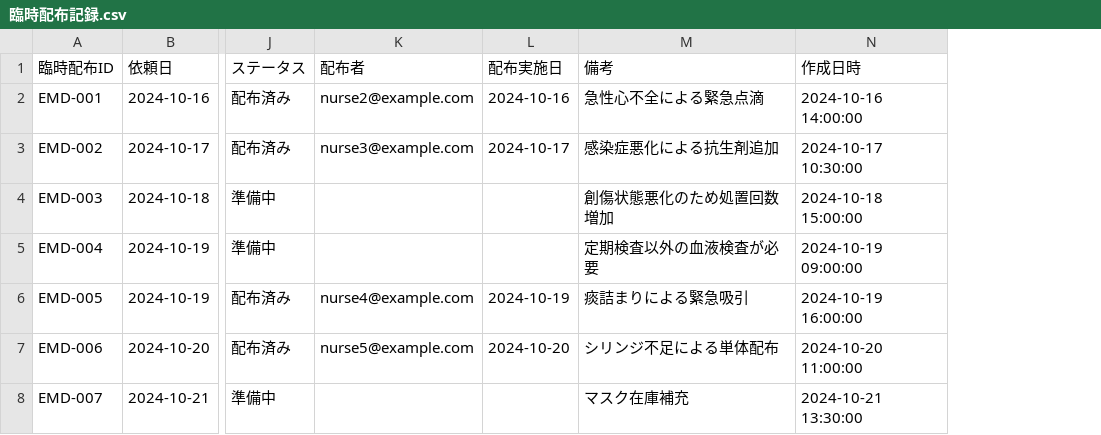
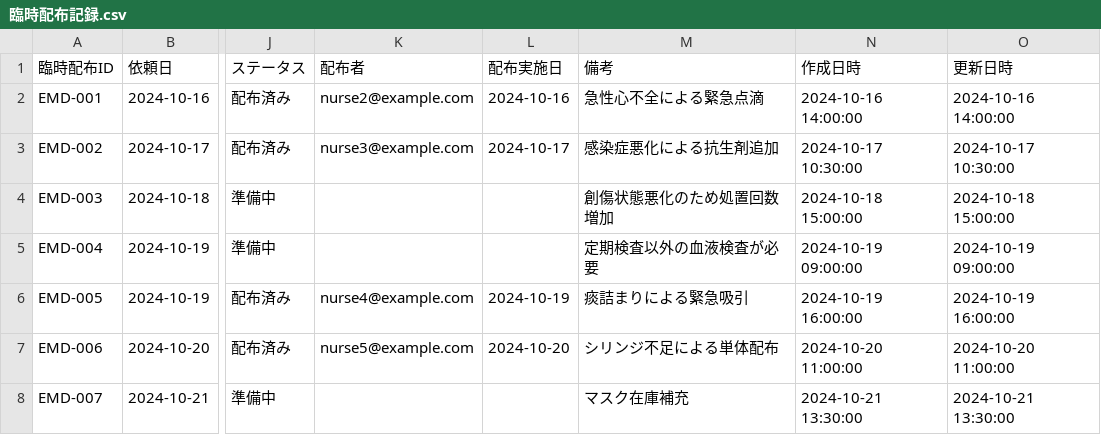
Before and after one commit to KurochanMasayan/sobani-dx, a CSV file: projects/medical-supplies-appsheet/data-model/csv-data/transactions/臨時配布記録.csv, drawn as a sheet; only a part is shown, gaps mark what is left out; the diff names each change by its address in the sheet, - before the commit and + after, or states it on an @@ line.

```diff
--- a/projects/medical-supplies-appsheet/data-model/csv-data/transactions/臨時配布記録.csv
+++ b/projects/medical-supplies-appsheet/data-model/csv-data/transactions/臨時配布記録.csv
+column O (更新日時), rows 2-8: 2024-10-16 14:00:00 | 2024-10-17 10:30:00 | 2024-10-18 15:00:00 | 2024-10-19 09:00:00 | 2024-10-19 16:00:00 | 2024-10-20 11:00:00 | 2024-10-21 13:30:00
```
Also changed, not shown: projects/medical-supplies-appsheet/data-model/csv-data/masters/セットテンプレートマスタ.csv, projects/medical-supplies-appsheet/data-model/csv-data/masters/履歴管理.csv, 6 other files.
